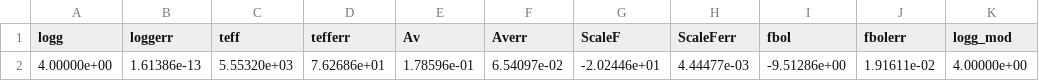
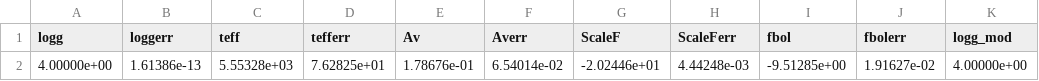
Before and after one commit to Jieyu126/SEDEX, a CSV file: Data/Output_Fits/TOIs/SEDFits/MARCS/SingleMode/2051837651199491968.interpBestModel.csv, drawn as a sheet; only a part is shown; the diff names each change by its address in the sheet, - before the commit and + after, or states it on an @@ line.

```diff
--- a/Data/Output_Fits/TOIs/SEDFits/MARCS/SingleMode/2051837651199491968.interpBestModel.csv
+++ b/Data/Output_Fits/TOIs/SEDFits/MARCS/SingleMode/2051837651199491968.interpBestModel.csv
-C2 (teff): 5.55320e+03
+C2 (teff): 5.55328e+03
-D2 (tefferr): 7.62686e+01
+D2 (tefferr): 7.62825e+01
-E2 (Av): 1.78596e-01
+E2 (Av): 1.78676e-01
-F2 (Averr): 6.54097e-02
+F2 (Averr): 6.54014e-02
-H2 (ScaleFerr): 4.44477e-03
+H2 (ScaleFerr): 4.44248e-03
-I2 (fbol): -9.51286e+00
+I2 (fbol): -9.51285e+00
-J2 (fbolerr): 1.91611e-02
+J2 (fbolerr): 1.91627e-02
```
Also changed, not shown: Data/Output_Fits/TOIs/SEDFits/MARCS/Output_SED_Fits_Final.csv, Data/Output_Fits/TOIs/SEDFits/MARCS/Output_SED_Fits_Interp.csv, 35 other files.
